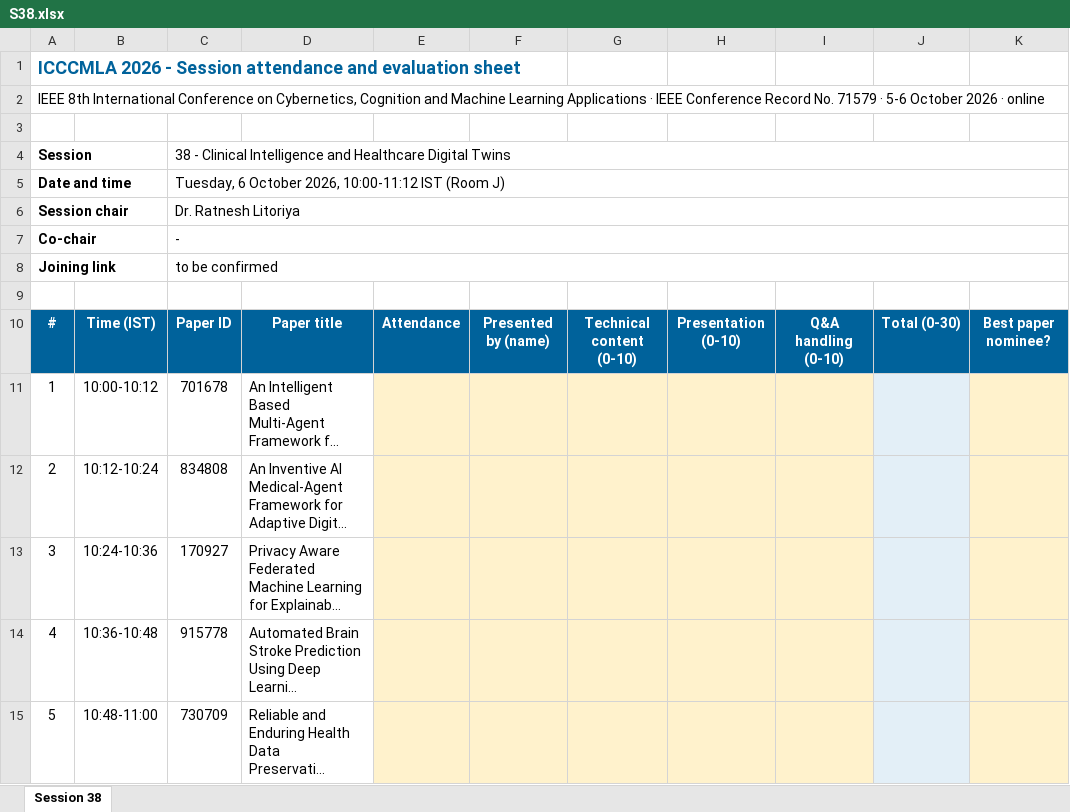
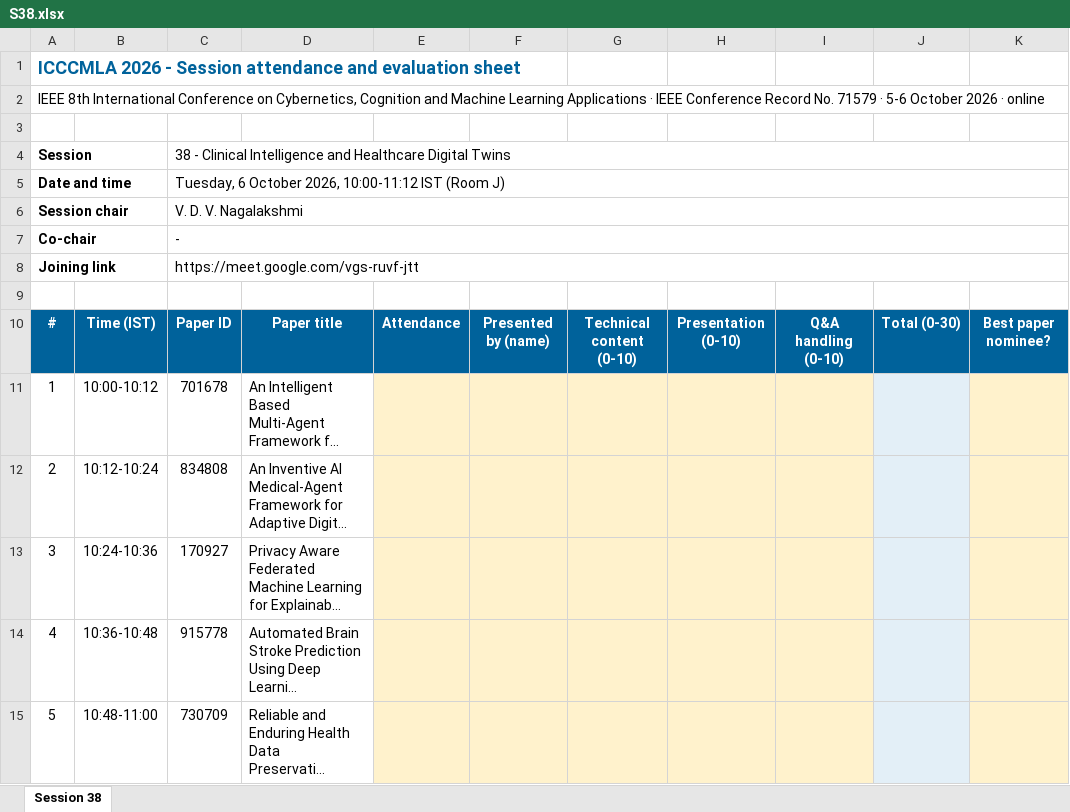
Before and after one commit to cyotahaifa/ICCCMLA, an Excel workbook: programme/chair-sheets/S38.xlsx, sheet Session 38, drawn as a sheet; only a part is shown; long unchanged cells end in …; values as stored, in another font and other column widths than the file's, no borders; the diff names each change by its address in the sheet, - before the commit and + after, or states it on an @@ line.

```diff
--- a/programme/chair-sheets/S38.xlsx (sheet Session 38)
+++ b/programme/chair-sheets/S38.xlsx (sheet Session 38)
-C6: Dr. Ratnesh Litoriya
+C6: V. D. V. Nagalakshmi
-C8: to be confirmed
+C8: https://meet.google.com/vgs-ruvf-jtt
```
Also changed, not shown: 1 other file.
